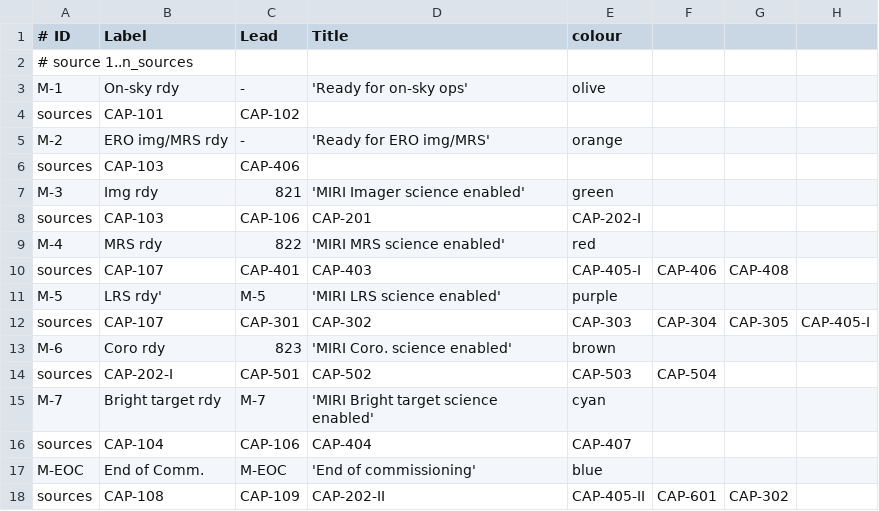
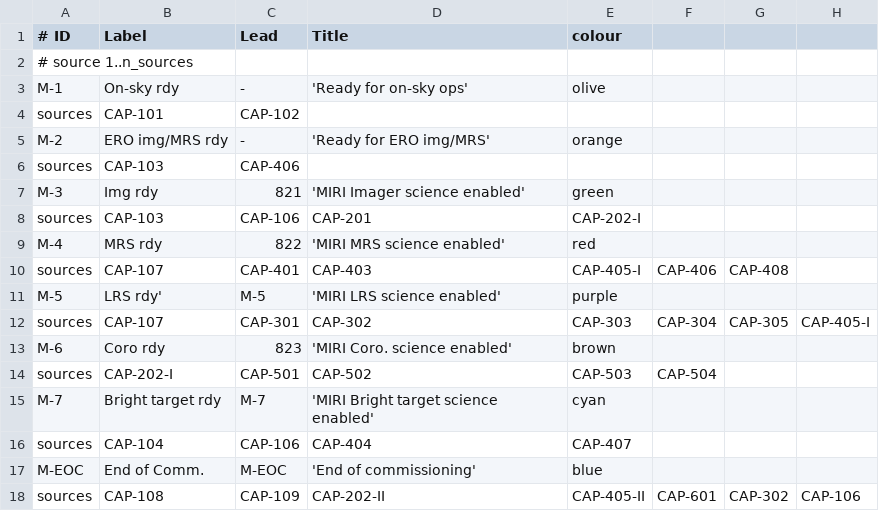
Before and after one commit to AGlasse/timeliner, a CSV file: inputs/kdps.csv, drawn as a sheet.

```diff
--- a/inputs/kdps.csv
+++ b/inputs/kdps.csv
@@ -17,2 +17,2 @@ sources,CAP-104,CAP-106,CAP-404,CAP-407
 M-EOC,End of Comm.,M-EOC,'End of commissioning',blue
-sources,CAP-108,CAP-109,CAP-202-II,CAP-405-II,CAP-601,CAP-302
+sources,CAP-108,CAP-109,CAP-202-II,CAP-405-II,CAP-601,CAP-302,CAP-106
```
Also changed, not shown: outputs/shift_plan_basis.csv, 7 other files.
